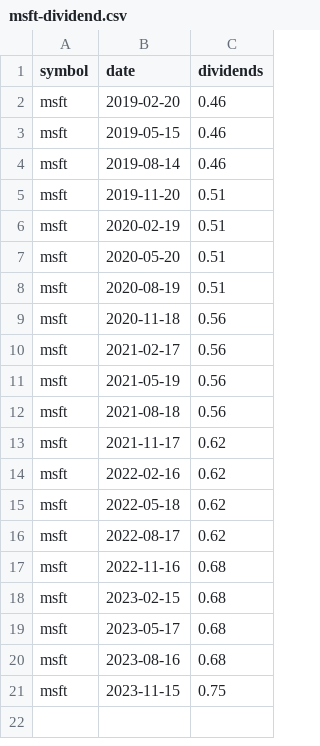
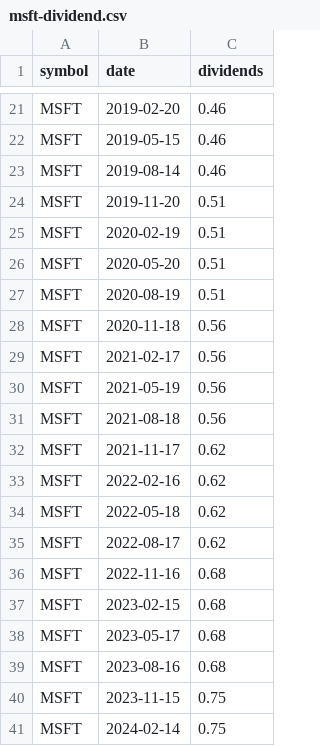
Before and after one commit to wenbinwu85/portfolio-tracker, a CSV file: src/backend/data/msft-dividend.csv, drawn as a sheet; only a part is shown, gaps mark what is left out; the diff covers the shown part only.

```diff
--- a/src/backend/data/msft-dividend.csv
+++ b/src/backend/data/msft-dividend.csv
@@ -2,20 +21,21 @@ symbol,date,dividends
-msft,2019-02-20,0.46
-msft,2019-05-15,0.46
-msft,2019-08-14,0.46
-msft,2019-11-20,0.51
-msft,2020-02-19,0.51
-msft,2020-05-20,0.51
-msft,2020-08-19,0.51
-msft,2020-11-18,0.56
-msft,2021-02-17,0.56
-msft,2021-05-19,0.56
-msft,2021-08-18,0.56
-msft,2021-11-17,0.62
-msft,2022-02-16,0.62
-msft,2022-05-18,0.62
-msft,2022-08-17,0.62
-msft,2022-11-16,0.68
-msft,2023-02-15,0.68
-msft,2023-05-17,0.68
-msft,2023-08-16,0.68
-msft,2023-11-15,0.75
+MSFT,2019-02-20,0.46
+MSFT,2019-05-15,0.46
+MSFT,2019-08-14,0.46
+MSFT,2019-11-20,0.51
+MSFT,2020-02-19,0.51
+MSFT,2020-05-20,0.51
+MSFT,2020-08-19,0.51
+MSFT,2020-11-18,0.56
+MSFT,2021-02-17,0.56
+MSFT,2021-05-19,0.56
+MSFT,2021-08-18,0.56
+MSFT,2021-11-17,0.62
+MSFT,2022-02-16,0.62
+MSFT,2022-05-18,0.62
+MSFT,2022-08-17,0.62
+MSFT,2022-11-16,0.68
+MSFT,2023-02-15,0.68
+MSFT,2023-05-17,0.68
+MSFT,2023-08-16,0.68
+MSFT,2023-11-15,0.75
+MSFT,2024-02-14,0.75
```
Also changed, not shown: 19 added rows elsewhere in this file, src/backend/data/abbv-dividend.csv, src/backend/data/epd-dividend.csv, 41 other files.
